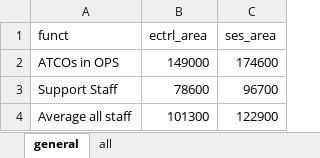
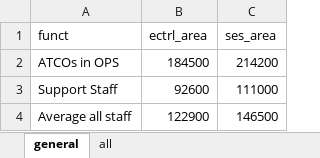
Before and after one commit to euctrl-pru/standard_inputs, an Excel workbook: data/ansp_employment.xlsx, sheet general, drawn as a sheet; values as stored, in another font and other column widths than the file's, no borders; the diff names each change by its address in the sheet, - before the commit and + after, or states it on an @@ line.

```diff
--- a/data/ansp_employment.xlsx (sheet general)
+++ b/data/ansp_employment.xlsx (sheet general)
-B2 (ectrl_area): 149000
+B2 (ectrl_area): 184500
-C2 (ses_area): 174600
+C2 (ses_area): 214200
-B3 (ectrl_area): 78600
+B3 (ectrl_area): 92600
-C3 (ses_area): 96700
+C3 (ses_area): 111000
-B4 (ectrl_area): 101300
+B4 (ectrl_area): 122900
-C4 (ses_area): 122900
+C4 (ses_area): 146500
```
Also changed, not shown: sheet all, 7 other files.
